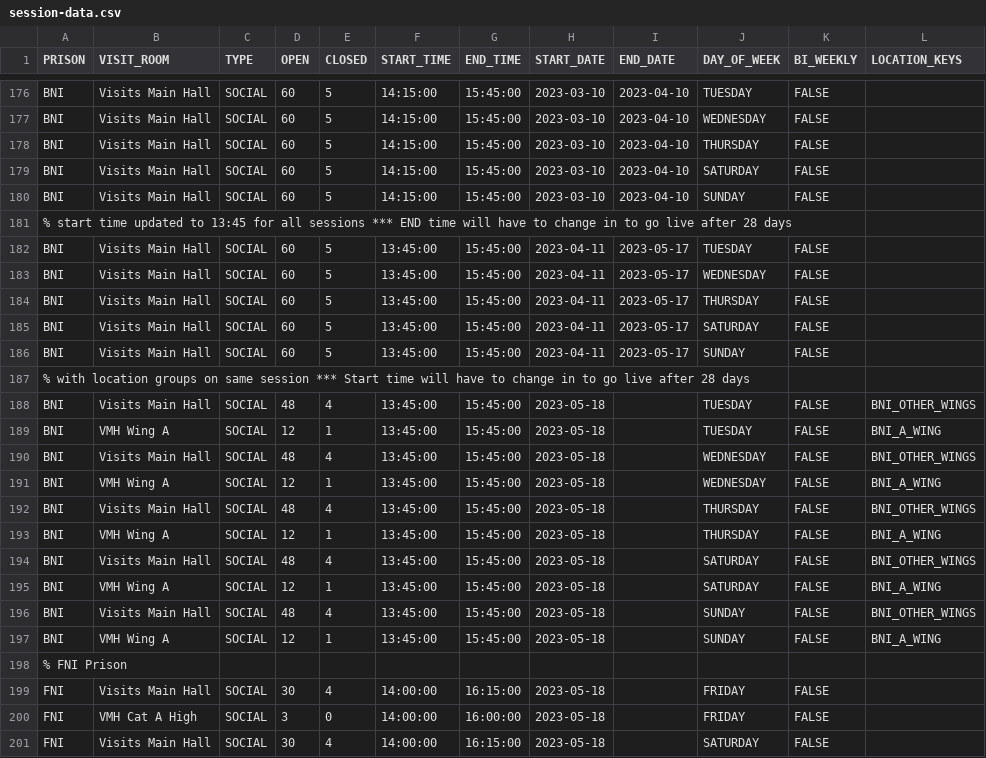
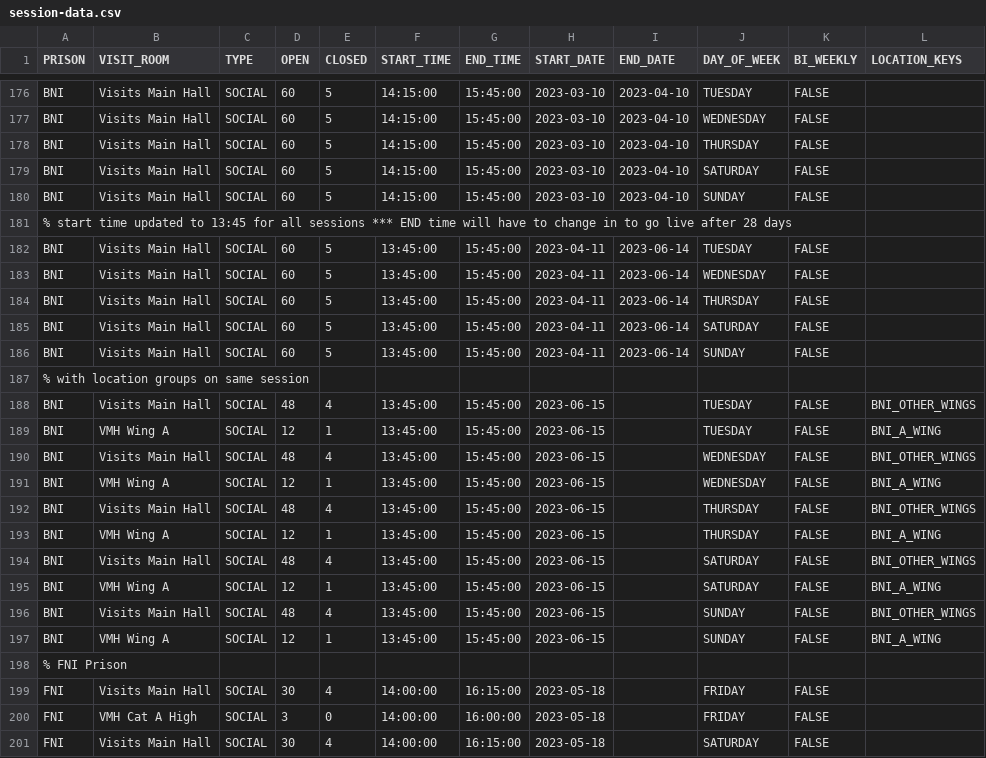
Before and after one commit to ministryofjustice/visit-scheduler, a CSV file: src/main/resources/session-template-data/session-data.csv, drawn as a sheet; only a part is shown, gaps mark what is left out; the diff names each change by its address in the sheet, - before the commit and + after, or states it on an @@ line.

Commit message:
Updated BNI timetable to kick in after 28 days. Time in csv file was for test only.

```diff
--- a/src/main/resources/session-template-data/session-data.csv
+++ b/src/main/resources/session-template-data/session-data.csv
-I182:I186 (END_DATE): 2023-05-17
+I182:I186 (END_DATE): 2023-06-14
-A187 (PRISON): …same session *** Start time will have to change in to go live after 28 days
+A187 (PRISON): …same session
-H188:H197 (START_DATE): 2023-05-18
+H188:H197 (START_DATE): 2023-06-15
```
Also changed, not shown: 1 other file.
